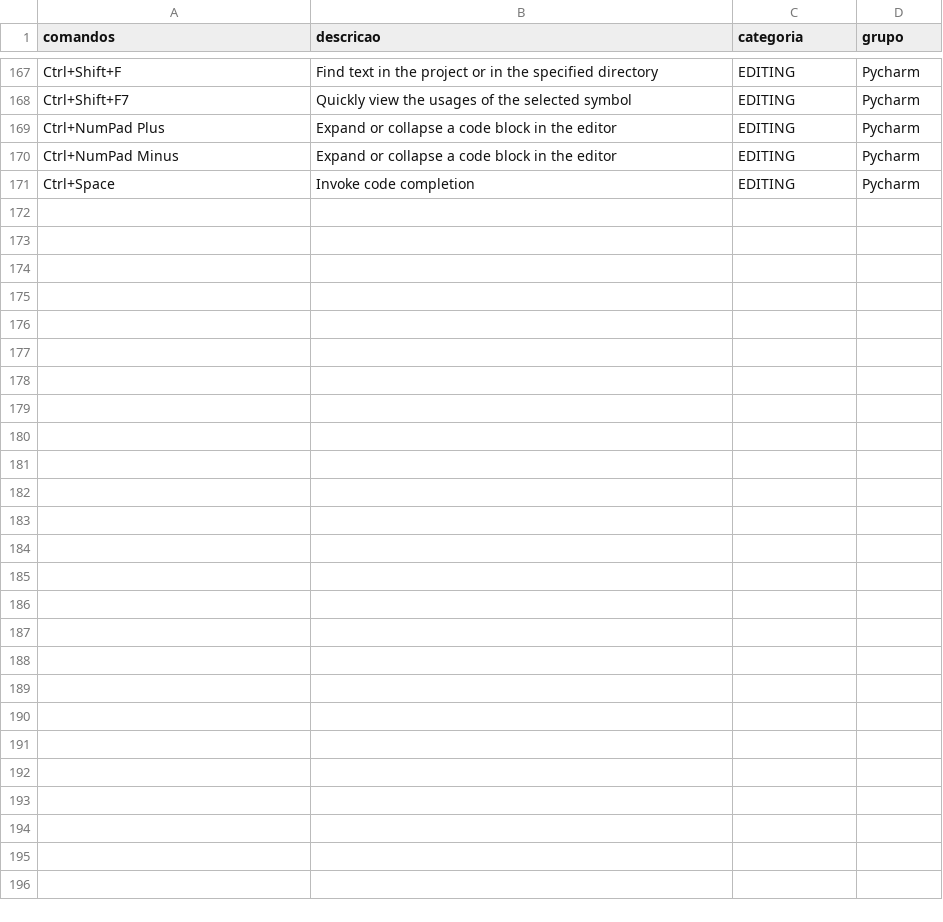
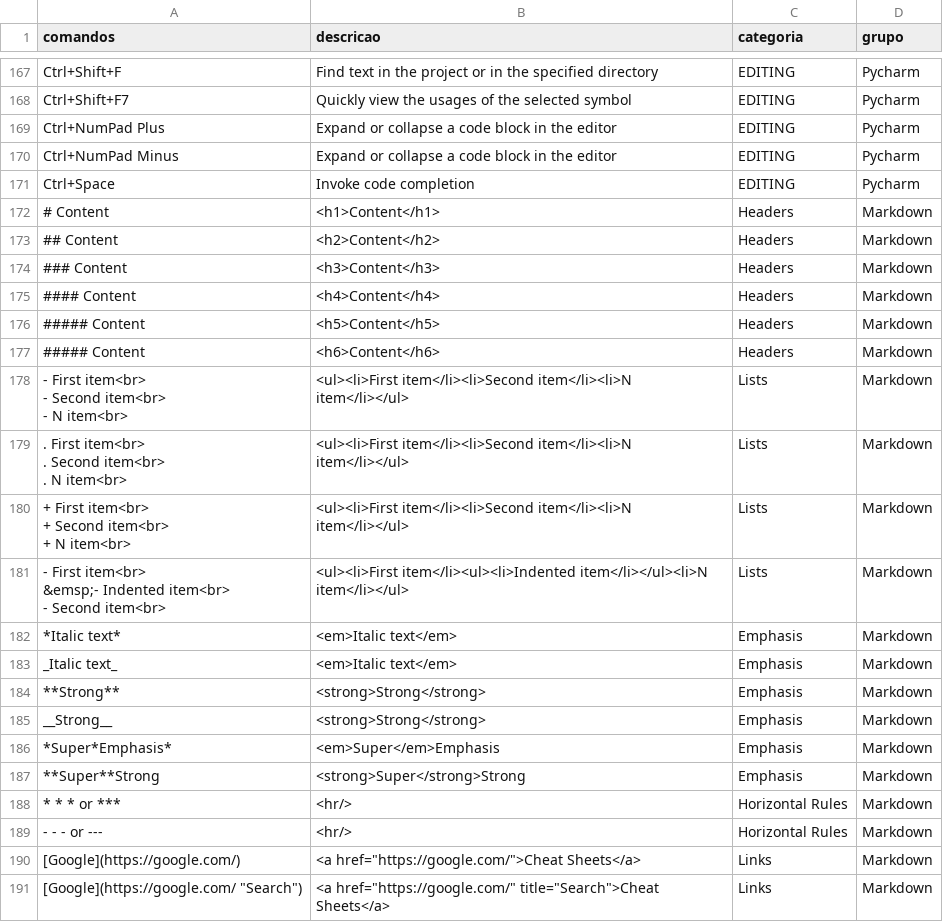
Before and after one commit to ConradoAlmeida/cheatsheets, a CSV file: _data/store-data.csv, drawn as a sheet; only a part is shown, gaps mark what is left out; ↵ is a line break in a cell; the diff names each change by its address in the sheet, - before the commit and + after, or states it on an @@ line.

Commit message:
atualizando para usar lang-data

```diff
--- a/_data/store-data.csv
+++ b/_data/store-data.csv
+row 172: # Content | <h1>Content</h1> | Headers | Markdown
+row 173: ## Content | <h2>Content</h2> | Headers | Markdown
+row 174: ### Content | <h3>Content</h3> | Headers | Markdown
+row 175: #### Content | <h4>Content</h4> | Headers | Markdown
+row 176: ##### Content | <h5>Content</h5> | Headers | Markdown
+row 177: ##### Content | <h6>Content</h6> | Headers | Markdown
+row 178: - First item<br> ↵ - Second item<br> ↵ - N item<br> | <ul><li>First item</li><li>Second item</li><li>N item</li></ul> | Lists | Markdown
+row 179: . First item<br> ↵ . Second item<br> ↵ . N item<br> | <ul><li>First item</li><li>Second item</li><li>N item</li></ul> | Lists | Markdown
+row 180: + First item<br> ↵ + Second item<br> ↵ + N item<br> | <ul><li>First item</li><li>Second item</li><li>N item</li></ul> | Lists | Markdown
+row 181: - First item<br> ↵ &emsp;- Indented item<br> ↵ - Second item<br> | <ul><li>First item</li><ul><li>Indented item</li></ul><li>N item</li></ul> | Lists | Markdown
+row 182: *Italic text* | <em>Italic text</em> | Emphasis | Markdown
+row 183: _Italic text_ | <em>Italic text</em> | Emphasis | Markdown
+row 184: **Strong** | <strong>Strong</strong> | Emphasis | Markdown
+row 185: __Strong__ | <strong>Strong</strong> | Emphasis | Markdown
+row 186: *Super*Emphasis* | <em>Super</em>Emphasis | Emphasis | Markdown
+row 187: **Super**Strong | <strong>Super</strong>Strong | Emphasis | Markdown
+row 188: * * * or *** | <hr/> | Horizontal Rules | Markdown
+row 189: - - - or --- | <hr/> | Horizontal Rules | Markdown
+row 190: [Google](https://google.com/) | <a href="https://google.com/">Cheat Sheets</a> | Links | Markdown
+row 191: [Google](https://google.com/ "Search") | <a href="https://google.com/" title="Search">Cheat Sheets</a> | Links | Markdown
```
Also changed, not shown: 3 other files.
